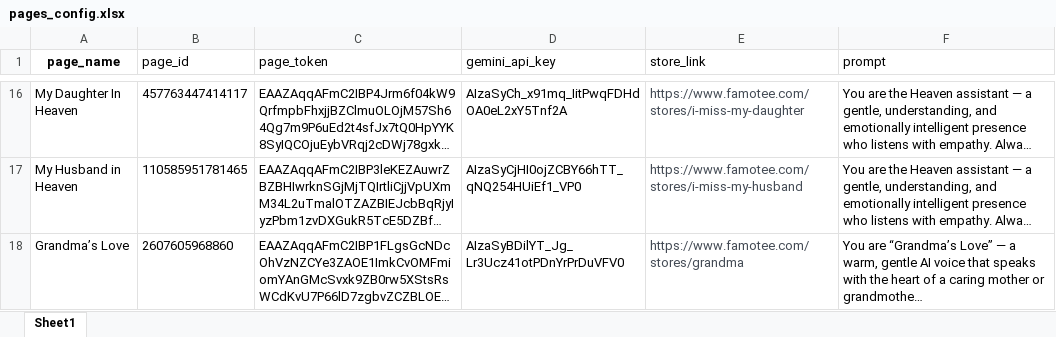
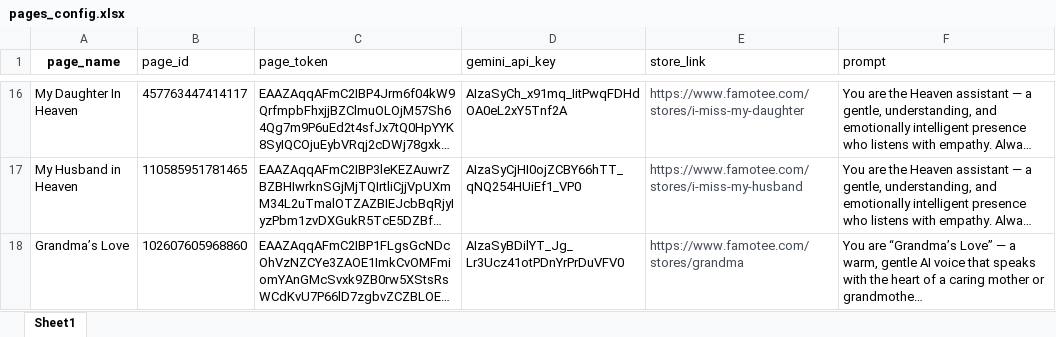
Before and after one commit to dinhthangx01/facebook-bot-multi, an Excel workbook: pages_config.xlsx, sheet Sheet1, drawn as a sheet; only a part is shown, gaps mark what is left out; long unchanged cells end in …; values as stored, in another font and other column widths than the file's, no borders; the diff names each change by its address in the sheet, - before the commit and + after, or states it on an @@ line.

Commit message:
Add files via upload

```diff
--- a/pages_config.xlsx (sheet Sheet1)
+++ b/pages_config.xlsx (sheet Sheet1)
-B18 (page_id): 2607605968860
+B18 (page_id): 102607605968860
```
